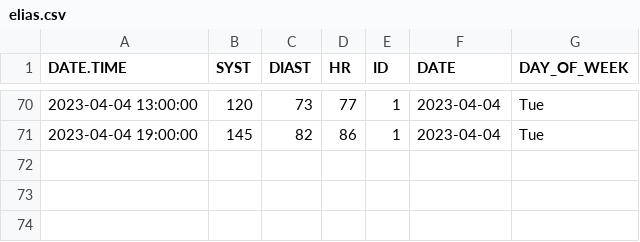
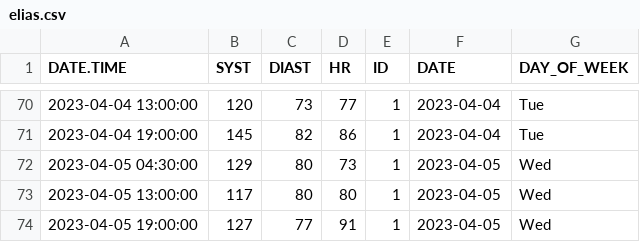
Before and after one commit to EliasArdila/bloodpressure, a CSV file: R/elias.csv, drawn as a sheet; only a part is shown, gaps mark what is left out; the diff names each change by its address in the sheet, - before the commit and + after, or states it on an @@ line.

```diff
--- a/R/elias.csv
+++ b/R/elias.csv
+row 72: 2023-04-05 04:30:00 | 129 | 80 | 73 | 1 | 2023-04-05 | Wed
+row 73: 2023-04-05 13:00:00 | 117 | 80 | 80 | 1 | 2023-04-05 | Wed
+row 74: 2023-04-05 19:00:00 | 127 | 77 | 91 | 1 | 2023-04-05 | Wed
```
Also changed, not shown: 15 other files.
